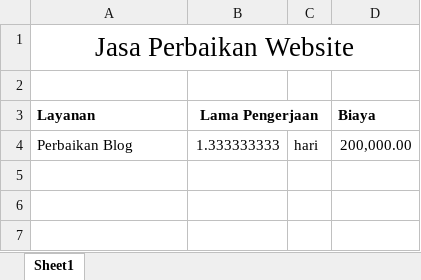
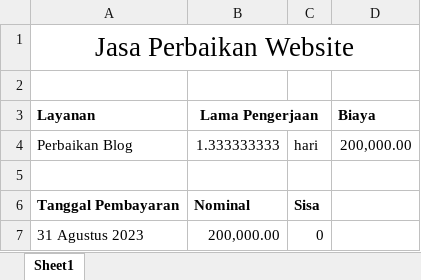
Before and after one commit to mzaini30/laptop, an Excel workbook: kerjaan/lailatul istiqomah/invoice.xlsx, sheet Sheet1, drawn as a sheet; values as stored, in another font and other column widths than the file's, no borders; the diff names each change by its address in the sheet, - before the commit and + after, or states it on an @@ line.

```diff
--- a/kerjaan/lailatul istiqomah/invoice.xlsx (sheet Sheet1)
+++ b/kerjaan/lailatul istiqomah/invoice.xlsx (sheet Sheet1)
+row 5: (empty)
+row 6: Tanggal Pembayaran | Nominal | Sisa
+row 7: 31 Agustus 2023 | 200,000.00 | 0
```
Also changed, not shown: personal project/analisa dca/analisa dca.xlsx, 4 other files.
